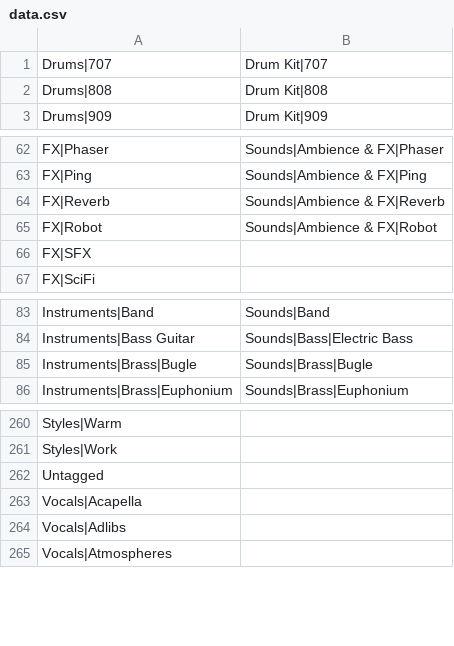
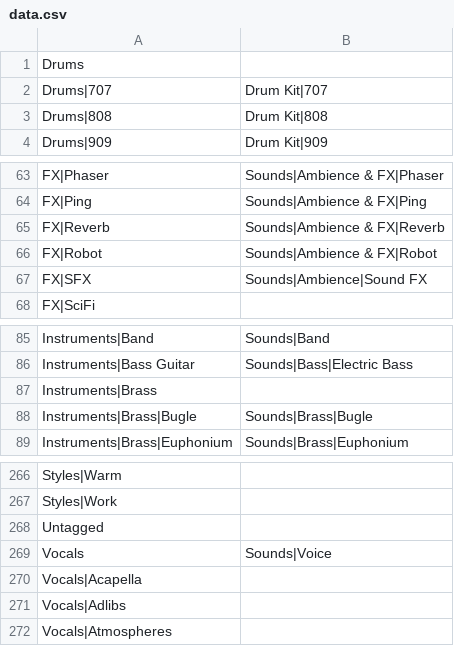
Before and after one commit to bartvw/ableton-tag-importer, a CSV file: data.csv, drawn as a sheet; only a part is shown, gaps mark what is left out; the diff covers the shown part only.

```diff
--- a/data.csv
+++ b/data.csv
@@ -1 +1,2 @@
+Drums,
 Drums|707,Drum Kit|707
@@ -65,3 +66,3 @@ FX|Reverb,Sounds|Ambience & FX|Reverb
 FX|Robot,Sounds|Ambience & FX|Robot
-FX|SFX,
+FX|SFX,Sounds|Ambience|Sound FX
 FX|SciFi,
@@ -84,2 +86,3 @@ Instruments|Band,Sounds|Band
 Instruments|Bass Guitar,Sounds|Bass|Electric Bass
+Instruments|Brass,
 Instruments|Brass|Bugle,Sounds|Brass|Bugle
@@ -262,2 +268,3 @@ Styles|Work,
 Untagged,
+Vocals,Sounds|Voice
 Vocals|Acapella,
```
Also changed, not shown: 4 added rows and 2 edited cells elsewhere in this file.
